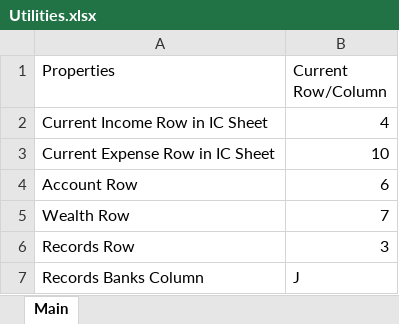
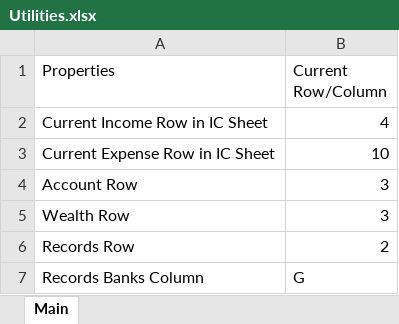
Before and after one commit to fabianL51/Vinager, an Excel workbook: exe/Utilities.xlsx, sheet Main, drawn as a sheet; values as stored, in another font and other column widths than the file's, no borders; the diff names each change by its address in the sheet, - before the commit and + after, or states it on an @@ line.

```diff
--- a/exe/Utilities.xlsx (sheet Main)
+++ b/exe/Utilities.xlsx (sheet Main)
-B4 (Current Row/Column): 6
+B4 (Current Row/Column): 3
-B5 (Current Row/Column): 7
+B5 (Current Row/Column): 3
-B6 (Current Row/Column): 3
+B6 (Current Row/Column): 2
-B7 (Current Row/Column): J
+B7 (Current Row/Column): G
```
Also changed, not shown: exe/2022_FinancialRecords.xlsx, exe/FinancialRecords_Template.xlsx, 20 other files.
